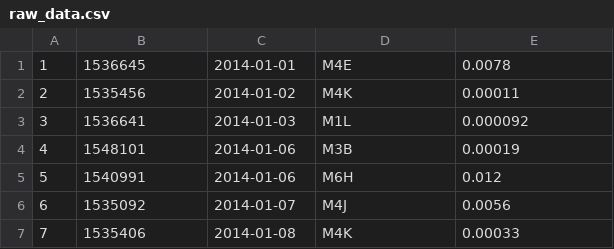
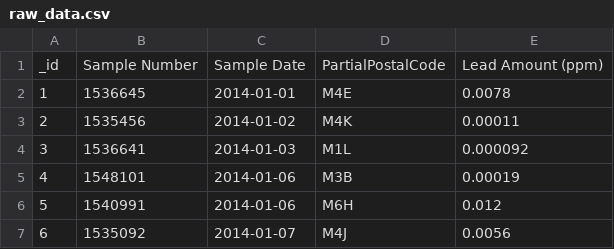
Before and after one commit to AbbassSleiman/Lead-Concentrations, a CSV file: inputs/data/raw_data.csv, drawn as a sheet; only a part is shown; the shorter side is filled out with more unchanged rows; the diff names each change by its address in the sheet, - before the commit and + after, or states it on an @@ line.

Commit message:
Amended raw data file
Un-did the skipping of the first row as it includes all the column headers which will later be used in the cleaning process.

```diff
--- a/inputs/data/raw_data.csv
+++ b/inputs/data/raw_data.csv
+row 1: _id | Sample Number | Sample Date | PartialPostalCode | Lead Amount (ppm)
```
Also changed, not shown: 1 other file.
